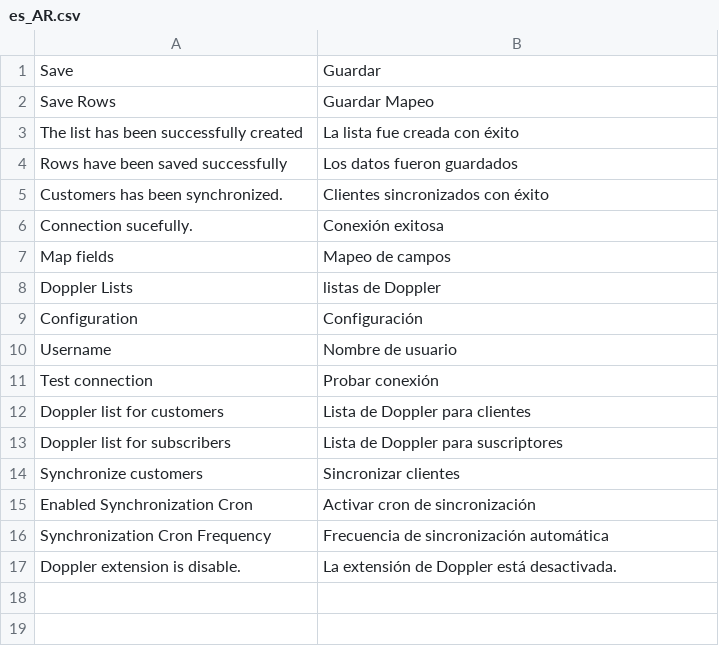
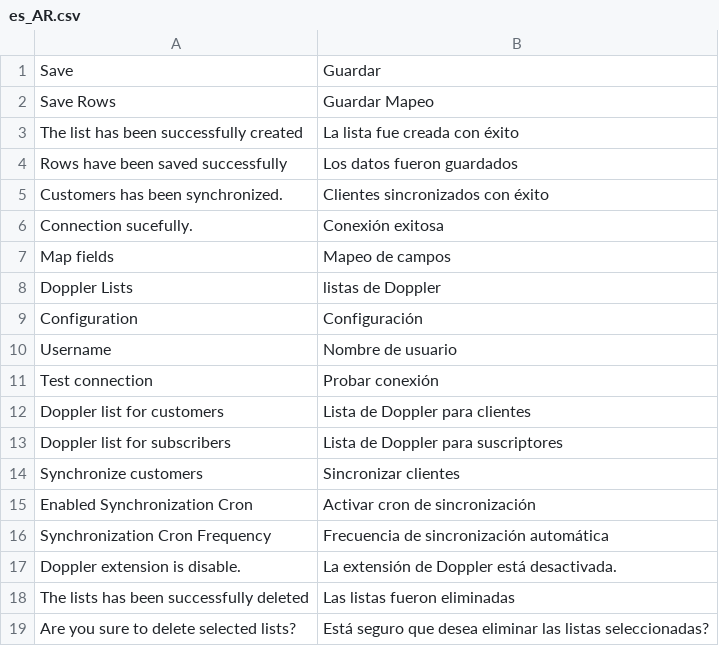
Before and after one commit to FromDoppler/doppler-magento2, a CSV file: i18n/es_AR.csv, drawn as a sheet.

Commit message:
registrar integración, eliminar listas, logo

```diff
--- a/i18n/es_AR.csv
+++ b/i18n/es_AR.csv
@@ -17 +17,3 @@ Username,"Nombre de usuario"
 "Doppler extension is disable.","La extensión de Doppler está desactivada."
+"The lists has been successfully deleted","Las listas fueron eliminadas"
+"Are you sure to delete selected lists?","Está seguro que desea eliminar las listas seleccionadas?"
```
Also changed, not shown: 7 other files.
